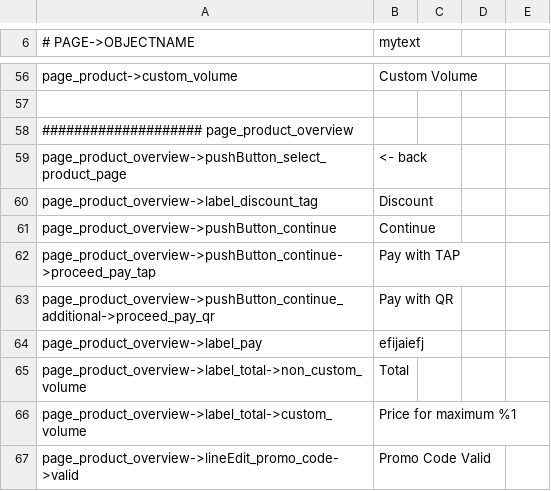
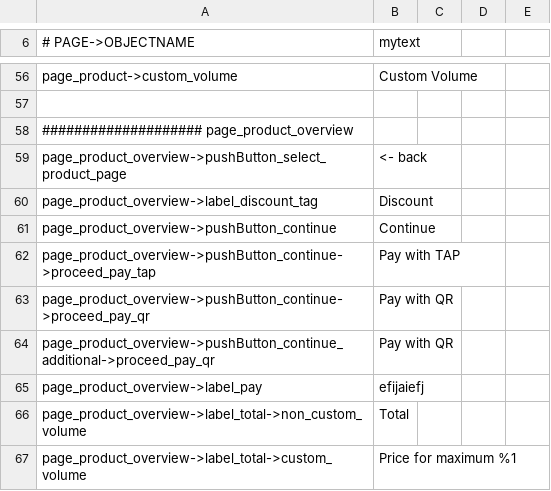
Before and after one commit to opensoapstand/station_computer, a CSV file: ui/references/templates/default/ui_texts.csv, drawn as a sheet; only a part is shown, gaps mark what is left out; the shorter side is filled out with more unchanged rows.

```diff
--- a/ui/references/templates/default/ui_texts.csv
+++ b/ui/references/templates/default/ui_texts.csv
@@ -62,2 +62,3 @@ page_product_overview->pushButton_continue,Continue
 page_product_overview->pushButton_continue->proceed_pay_tap,Pay with TAP
+page_product_overview->pushButton_continue->proceed_pay_qr,Pay with QR
 page_product_overview->pushButton_continue_additional->proceed_pay_qr,Pay with QR
```
Also changed, not shown: ui/references/templates/default_AP1/ui_texts.csv, ui/references/templates/default_AP2/ui_texts.csv, 1 other file.
